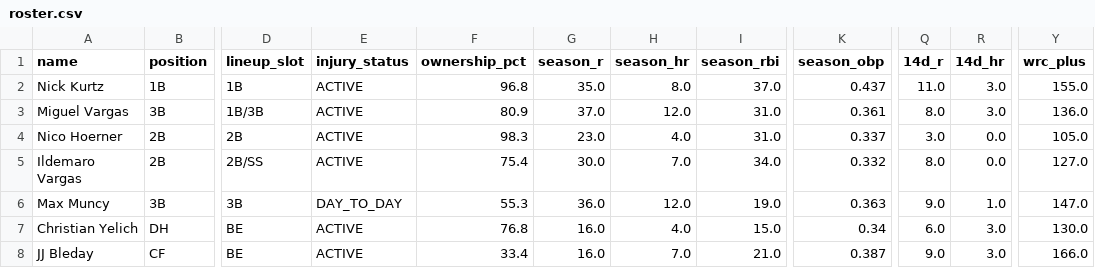
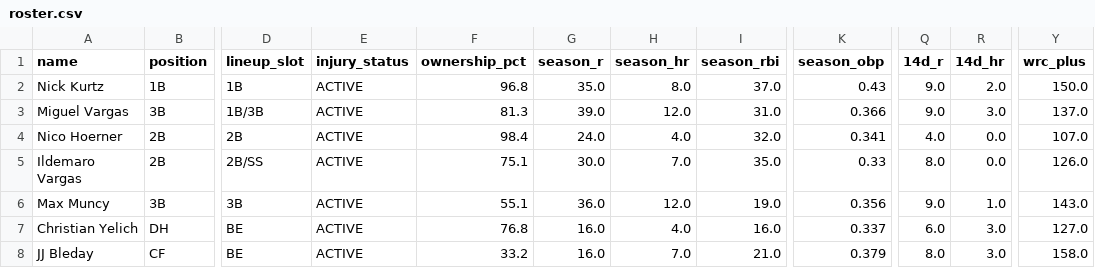
Before and after one commit to nickguarriello/pitch-slap, a CSV file: docs/data/roster.csv, drawn as a sheet; only a part is shown, gaps mark what is left out; the diff covers the shown part only; the diff names each change by its address in the sheet, - before the commit and + after, or states it on an @@ line.

```diff
--- a/docs/data/roster.csv
+++ b/docs/data/roster.csv
-K2 (season_obp): 0.437
+K2 (season_obp): 0.43
-Q2 (14d_r): 11.0
+Q2 (14d_r): 9.0
-R2 (14d_hr): 3.0
+R2 (14d_hr): 2.0
-Y2 (wrc_plus): 155.0
+Y2 (wrc_plus): 150.0
-F3 (ownership_pct): 80.9
+F3 (ownership_pct): 81.3
-G3 (season_r): 37.0
+G3 (season_r): 39.0
-K3 (season_obp): 0.361
+K3 (season_obp): 0.366
-Q3 (14d_r): 8.0
+Q3 (14d_r): 9.0
-Y3 (wrc_plus): 136.0
+Y3 (wrc_plus): 137.0
-F4 (ownership_pct): 98.3
+F4 (ownership_pct): 98.4
-G4 (season_r): 23.0
+G4 (season_r): 24.0
-I4 (season_rbi): 31.0
+I4 (season_rbi): 32.0
-K4 (season_obp): 0.337
+K4 (season_obp): 0.341
-Q4 (14d_r): 3.0
+Q4 (14d_r): 4.0
-Y4 (wrc_plus): 105.0
+Y4 (wrc_plus): 107.0
-F5 (ownership_pct): 75.4
+F5 (ownership_pct): 75.1
-I5 (season_rbi): 34.0
+I5 (season_rbi): 35.0
-K5 (season_obp): 0.332
+K5 (season_obp): 0.33
-Y5 (wrc_plus): 127.0
+Y5 (wrc_plus): 126.0
-E6 (injury_status): DAY_TO_DAY
+E6 (injury_status): ACTIVE
-F6 (ownership_pct): 55.3
+F6 (ownership_pct): 55.1
-K6 (season_obp): 0.363
+K6 (season_obp): 0.356
-Y6 (wrc_plus): 147.0
+Y6 (wrc_plus): 143.0
-I7 (season_rbi): 15.0
+I7 (season_rbi): 16.0
-K7 (season_obp): 0.34
+K7 (season_obp): 0.337
-Y7 (wrc_plus): 130.0
+Y7 (wrc_plus): 127.0
-F8 (ownership_pct): 33.4
+F8 (ownership_pct): 33.2
-K8 (season_obp): 0.387
+K8 (season_obp): 0.379
-Q8 (14d_r): 9.0
+Q8 (14d_r): 8.0
-Y8 (wrc_plus): 166.0
+Y8 (wrc_plus): 158.0
```
Also changed, not shown: 97 edited cells elsewhere in this file, docs/data/matchup.csv, docs/data/waivers.csv, 5 other files.
